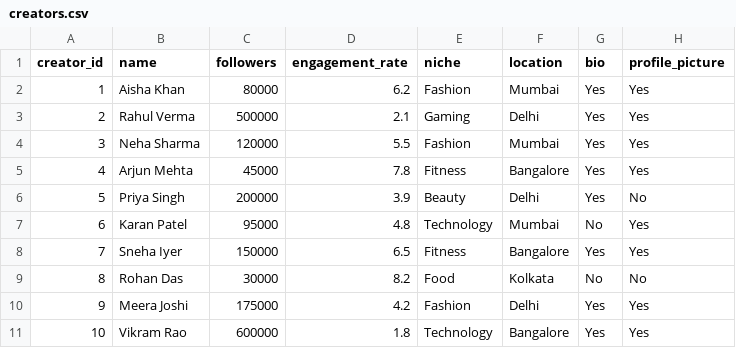
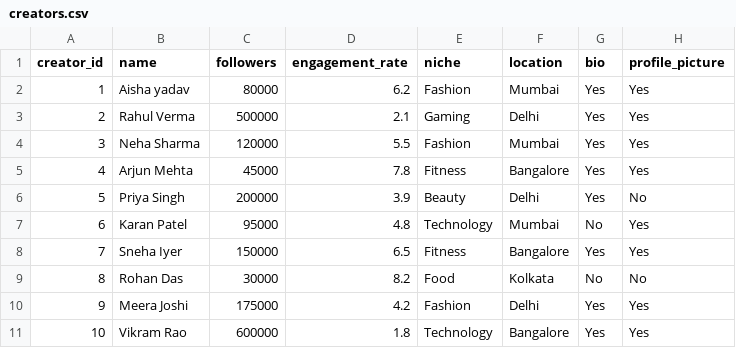
Before and after one commit to Rishiraj-45/creator-match-engine, a CSV file: data/creators.csv, drawn as a sheet.

```diff
--- a/data/creators.csv
+++ b/data/creators.csv
@@ -1,3 +1,3 @@
 creator_id,name,followers,engagement_rate,niche,location,bio,profile_picture
-1,Aisha Khan,80000,6.2,Fashion,Mumbai,Yes,Yes
+1,Aisha yadav,80000,6.2,Fashion,Mumbai,Yes,Yes
 2,Rahul Verma,500000,2.1,Gaming,Delhi,Yes,Yes
```
Also changed, not shown: 1 other file.
